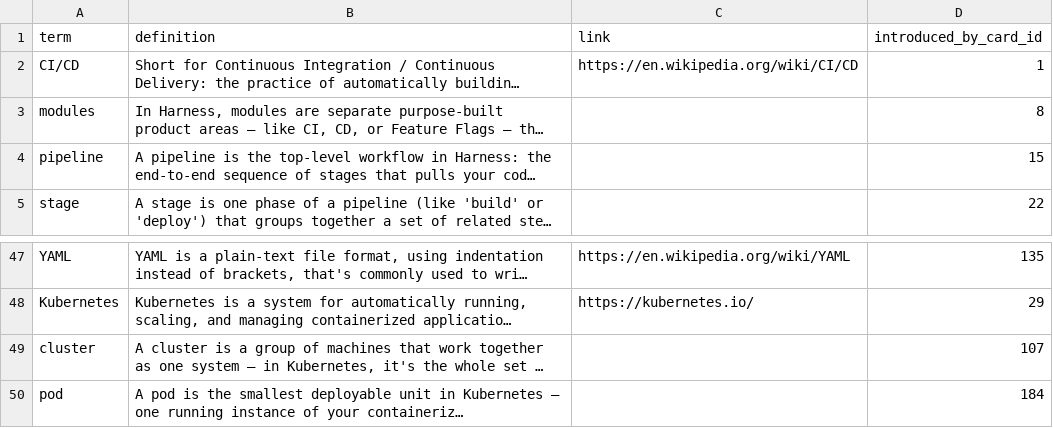
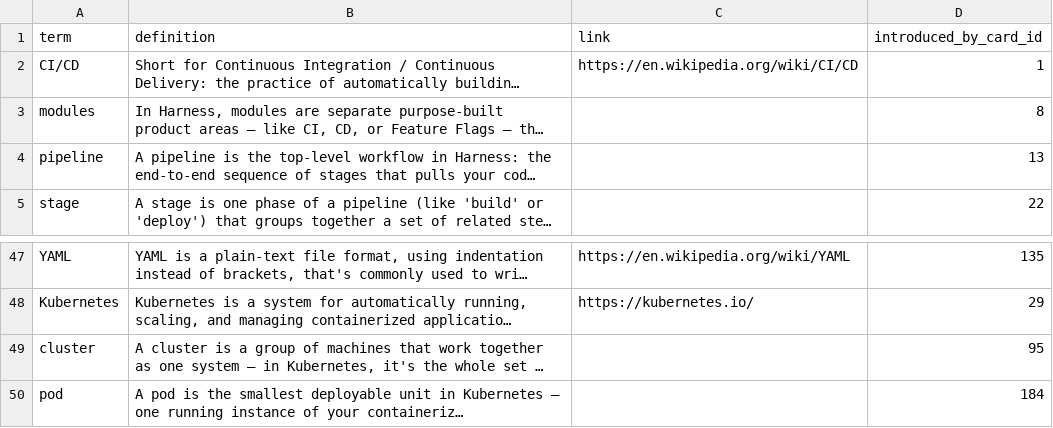
Before and after one commit to yaaddi-courses/harness, a CSV file: source/glossary.csv, drawn as a sheet; only a part is shown, gaps mark what is left out; long unchanged cells end in …; the diff names each change by its address in the sheet, - before the commit and + after, or states it on an @@ line.

Commit message:
Remap two glossary terms to where they're already adequately explained
pipeline and cluster both had legitimate, self-contained explanations
earlier than their originally-picked intro card. check_key_term_usage.py
is clean. Course stays at 1.0.0.

```diff
--- a/source/glossary.csv
+++ b/source/glossary.csv
-D4 (introduced_by_card_id): 15
+D4 (introduced_by_card_id): 13
-D49 (introduced_by_card_id): 107
+D49 (introduced_by_card_id): 95
```
Also changed, not shown: 1 other file.
